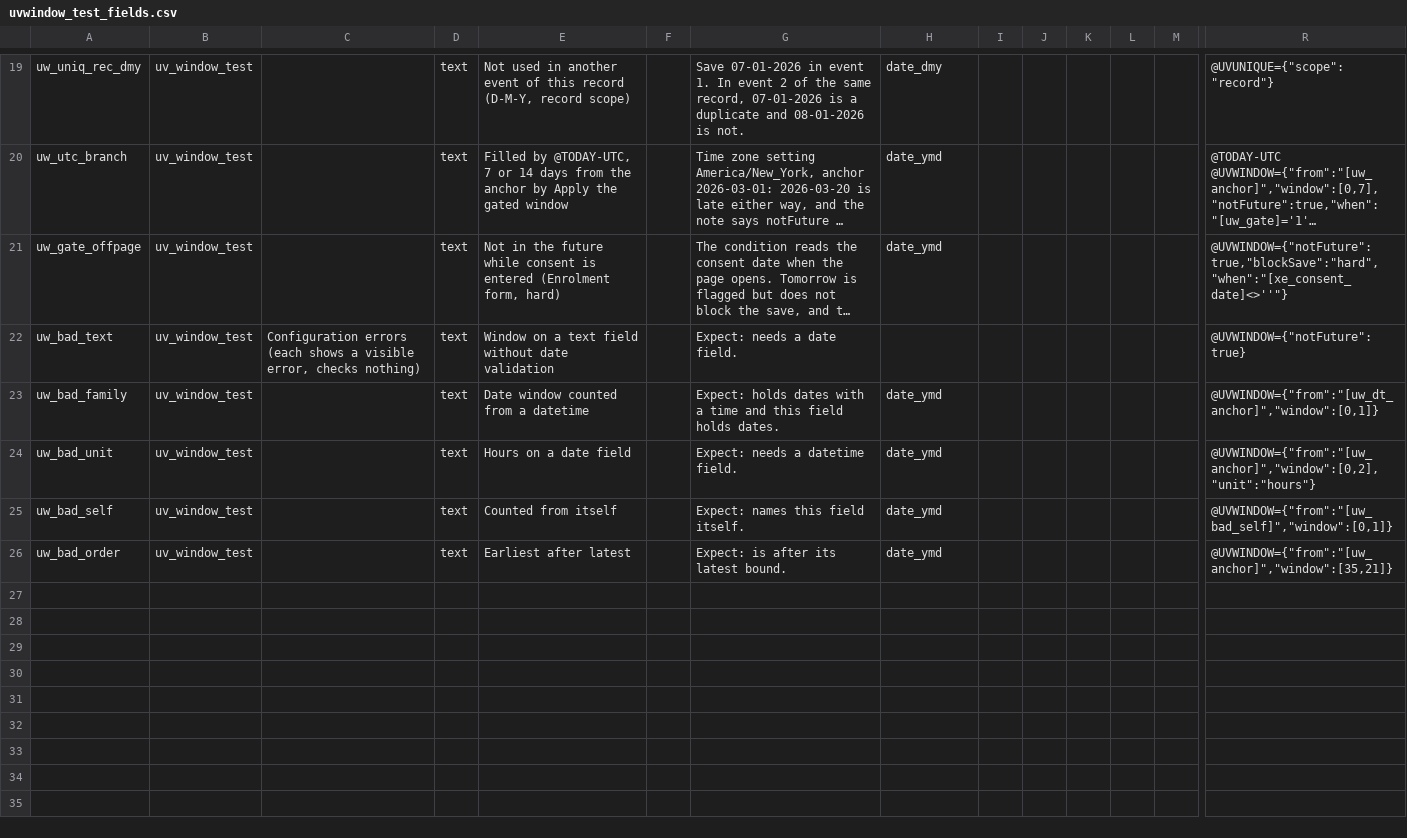
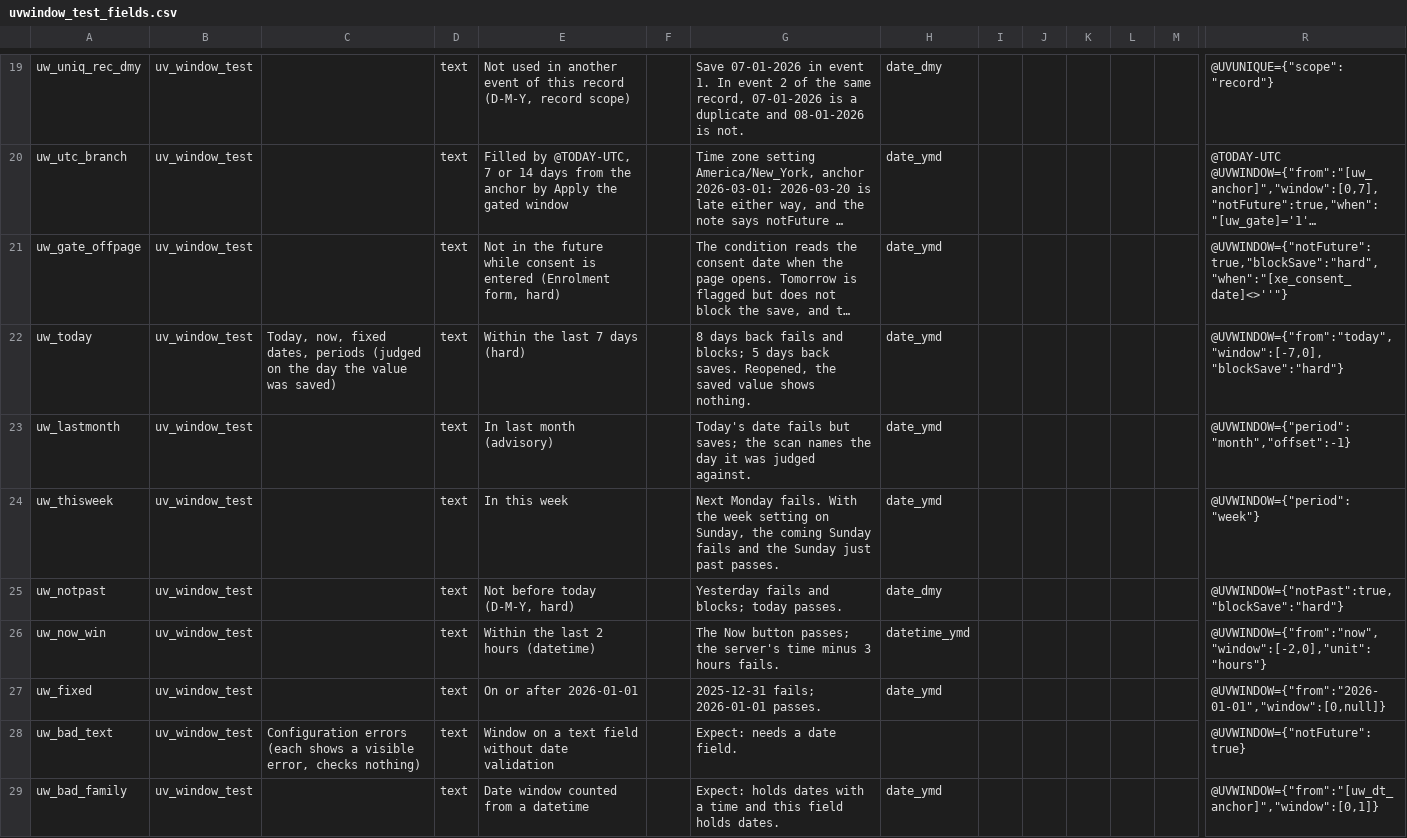
Before and after one commit to NghaReformer/redcap-universal-validator, a CSV file: docs/testbed/uvwindow_test_fields.csv, drawn as a sheet; only a part is shown, gaps mark what is left out; the shorter side is filled out with more unchanged rows; long unchanged cells end in …; rows hold the shown columns only; the diff names each change by its address in the sheet, - before the commit and + after, or states it on an @@ line.

```diff
--- a/docs/testbed/uvwindow_test_fields.csv
+++ b/docs/testbed/uvwindow_test_fields.csv
+row 22: uw_today | uv_window_test | Today, now, fixed dates, periods (judged on the day the value was saved) | text | Within the last 7 days (hard) |  | 8 days back fails and blocks; 5 days back saves. Reopened, the saved value shows nothing. | date_ymd |  |  |  |  |  | @UVWINDOW={"from":"today","window":[-7,0],"blockSave":"hard"}
+row 23: uw_lastmonth | uv_window_test |  | text | In last month (advisory) |  | Today's date fails but saves; the scan names the day it was judged against. | date_ymd |  |  |  |  |  | @UVWINDOW={"period":"month","offset":-1}
+row 24: uw_thisweek | uv_window_test |  | text | In this week |  | Next Monday fails. With the week setting on Sunday, the coming Sunday fails and the Sunday just past passes. | date_ymd |  |  |  |  |  | @UVWINDOW={"period":"week"}
+row 25: uw_notpast | uv_window_test |  | text | Not before today (D-M-Y, hard) |  | Yesterday fails and blocks; today passes. | date_dmy |  |  |  |  |  | @UVWINDOW={"notPast":true,"blockSave":"hard"}
+row 26: uw_now_win | uv_window_test |  | text | Within the last 2 hours (datetime) |  | The Now button passes; the server's time minus 3 hours fails. | datetime_ymd |  |  |  |  |  | @UVWINDOW={"from":"now","window":[-2,0],"unit":"hours"}
+row 27: uw_fixed | uv_window_test |  | text | On or after 2026-01-01 |  | 2025-12-31 fails; 2026-01-01 passes. | date_ymd |  |  |  |  |  | @UVWINDOW={"from":"2026-01-01","window":[0,null]}
```
Also changed, not shown: 11 other files.
